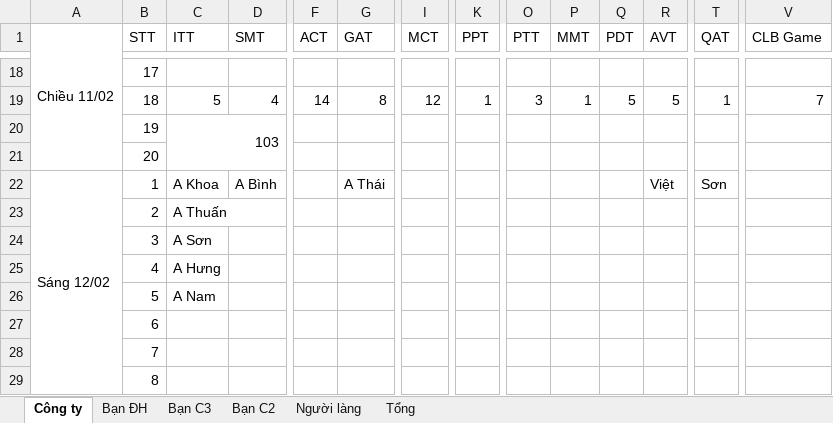
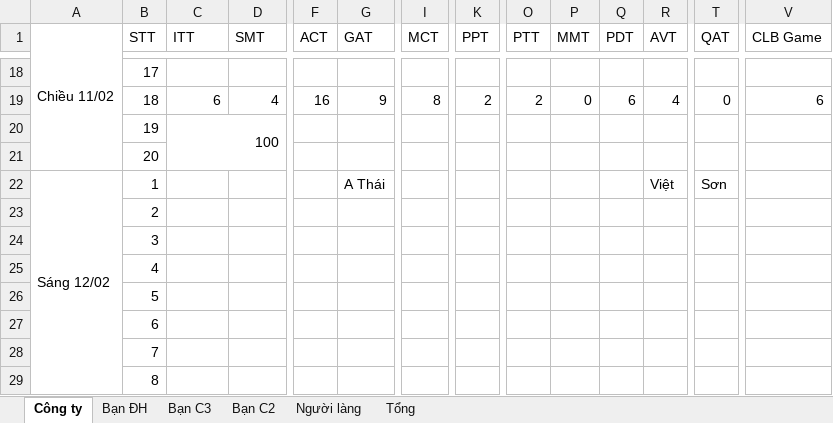
Before and after one commit to thanhphuc2901/laravue, an Excel workbook: app/Guest.xlsx, sheet Công ty, drawn as a sheet; only a part is shown, gaps mark what is left out; values as stored, in another font and other column widths than the file's, no cell formats; the diff covers the shown part only; the diff names each change by its address in the sheet, - before the commit and + after, or states it on an @@ line.

```diff
--- a/app/Guest.xlsx (sheet Công ty)
+++ b/app/Guest.xlsx (sheet Công ty)
-C19 (ITT): 5
+C19 (ITT): 6
-F19 (ACT): 14
+F19 (ACT): 16
-G19 (GAT): 8
+G19 (GAT): 9
-I19 (MCT): 12
+I19 (MCT): 8
-K19 (PPT): 1
+K19 (PPT): 2
-O19 (PTT): 3
+O19 (PTT): 2
-P19 (MMT): 1
+P19 (MMT): 0
-Q19 (PDT): 5
+Q19 (PDT): 6
-R19 (AVT): 5
+R19 (AVT): 4
-T19 (QAT): 1
+T19 (QAT): 0
-V19 (CLB Game): 7
+V19 (CLB Game): 6
-C20 (ITT): 103
+C20 (ITT): 100
-C22 (ITT): A Khoa
+C22 (ITT): (empty)
-D22 (SMT): A Bình
+D22 (SMT): (empty)
-C23 (ITT): A Thuấn
+C23 (ITT): (empty)
-C24 (ITT): A Sơn
+C24 (ITT): (empty)
-C25 (ITT): A Hưng
+C25 (ITT): (empty)
-C26 (ITT): A Nam
+C26 (ITT): (empty)
```
Also changed, not shown: 27 edited cells elsewhere in this sheet, cell formats.
